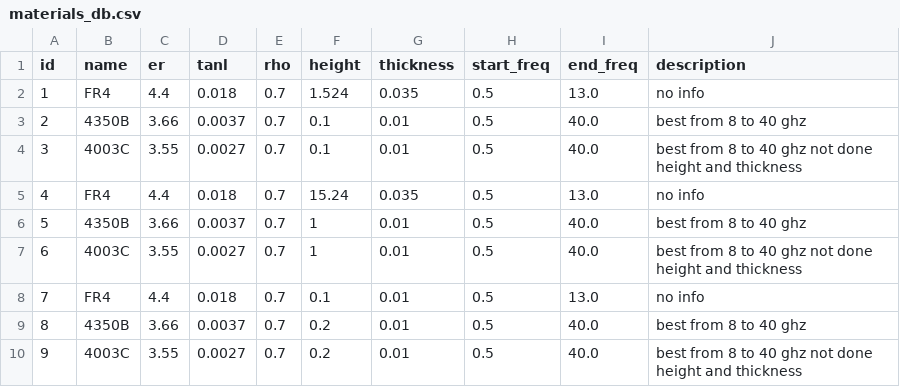
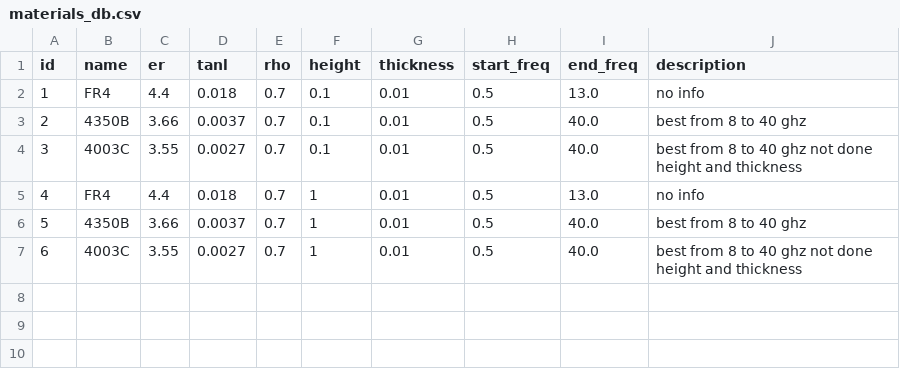
Before and after one commit to Friziepop/AutoWill, a CSV file: materials/materials_db.csv, drawn as a sheet.

Commit message:
now iterating on all materials

```diff
--- a/materials/materials_db.csv
+++ b/materials/materials_db.csv
@@ -1,10 +1,7 @@
 id,name,er,tanl,rho,height,thickness,start_freq,end_freq,description
-1,FR4,4.4,0.018,0.7,1.524,0.035,0.5,13.0,no info
+1,FR4,4.4,0.018,0.7,0.1,0.01,0.5,13.0,no info
 2,4350B,3.66,0.0037,0.7,0.1,0.01,0.5,40.0,best from 8 to 40 ghz
 3,4003C,3.55,0.0027,0.7,0.1,0.01,0.5,40.0,best from 8 to 40 ghz not done height and thickness
-4,FR4,4.4,0.018,0.7,15.24,0.035,0.5,13.0,no info
+4,FR4,4.4,0.018,0.7,1,0.01,0.5,13.0,no info
 5,4350B,3.66,0.0037,0.7,1,0.01,0.5,40.0,best from 8 to 40 ghz
 6,4003C,3.55,0.0027,0.7,1,0.01,0.5,40.0,best from 8 to 40 ghz not done height and thickness
-7,FR4,4.4,0.018,0.7,0.1,0.01,0.5,13.0,no info
-8,4350B,3.66,0.0037,0.7,0.2,0.01,0.5,40.0,best from 8 to 40 ghz
-9,4003C,3.55,0.0027,0.7,0.2,0.01,0.5,40.0,best from 8 to 40 ghz not done height and thickness
```
Also changed, not shown: 1 other file.
